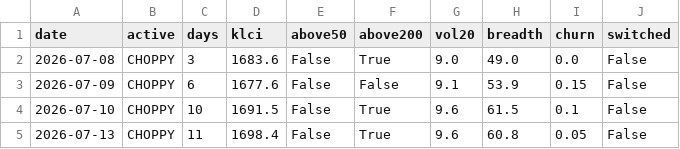
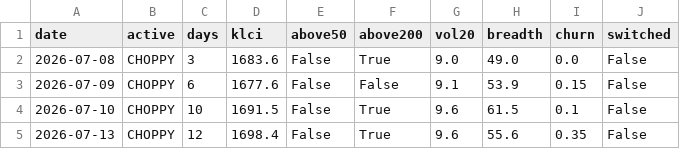
Before and after one commit to yankhaing-cmyk/BursaAgenticAI, a CSV file: regime_log.csv, drawn as a sheet.

```diff
--- a/regime_log.csv
+++ b/regime_log.csv
@@ -4,2 +4,2 @@ date,active,days,klci,above50,above200,vol20,breadth,churn,switched
 2026-07-10,CHOPPY,10,1691.5,False,True,9.6,61.5,0.1,False
-2026-07-13,CHOPPY,11,1698.4,False,True,9.6,60.8,0.05,False
+2026-07-13,CHOPPY,12,1698.4,False,True,9.6,55.6,0.35,False
```
Also changed, not shown: 2 other files.
